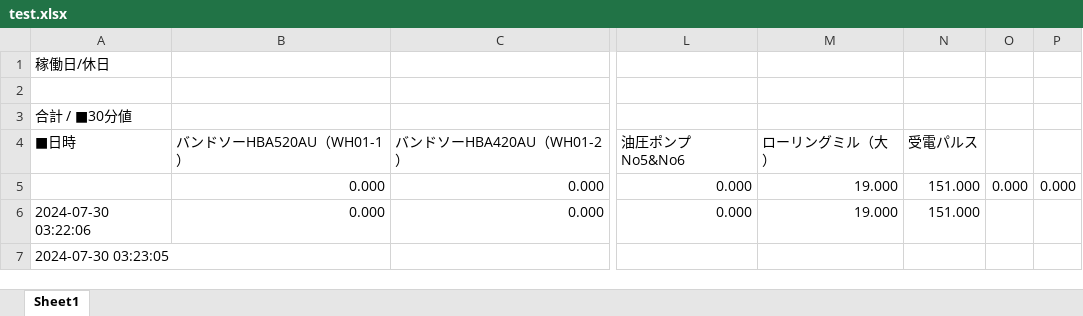
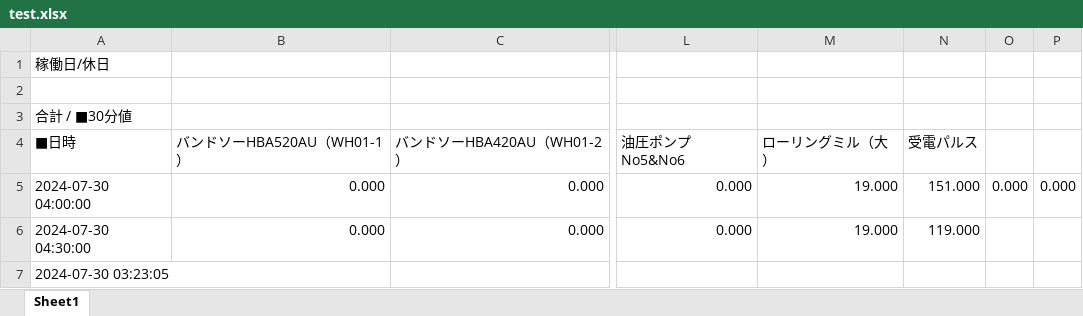
Before and after one commit to Syu-syusan/HADB2csv, an Excel workbook: test.xlsx, sheet Sheet1, drawn as a sheet; only a part is shown, gaps mark what is left out; values as stored, in another font and other column widths than the file's, no borders; the diff names each change by its address in the sheet, - before the commit and + after, or states it on an @@ line.

Commit message:
update xlsx

```diff
--- a/test.xlsx (sheet Sheet1)
+++ b/test.xlsx (sheet Sheet1)
-A5 (■日時): (empty)
+A5 (■日時): 2024-07-30 04:00:00
-A6 (■日時): 2024-07-30 03:22:06
+A6 (■日時): 2024-07-30 04:30:00
-N6 (受電パルス): 151.000
+N6 (受電パルス): 119.000
```
